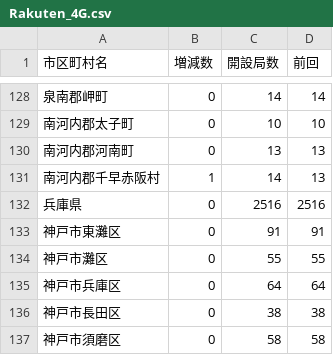
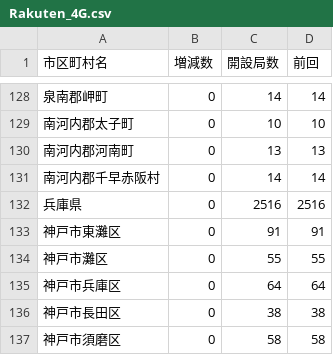
Before and after one commit to denpayanara/musen_rakuten, a CSV file: tweet_data/Rakuten_4G.csv, drawn as a sheet; only a part is shown, gaps mark what is left out; the diff covers the shown part only.

```diff
--- a/tweet_data/Rakuten_4G.csv
+++ b/tweet_data/Rakuten_4G.csv
@@ -130,3 +130,3 @@
 南河内郡河南町,0,13,13
-南河内郡千早赤阪村,1,14,13
+南河内郡千早赤阪村,0,14,14
 兵庫県,0,2516,2516
```
Also changed, not shown: 12 edited cells elsewhere in this file, csv/musen_day.csv.
